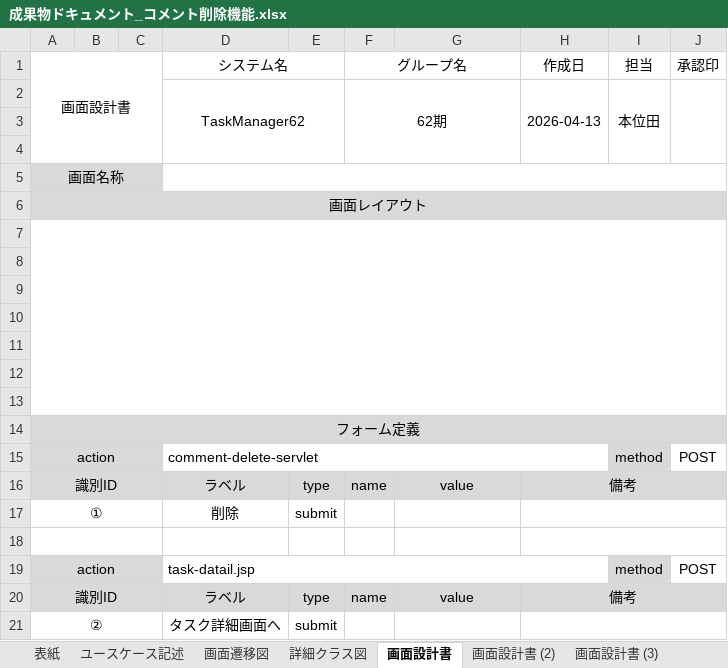
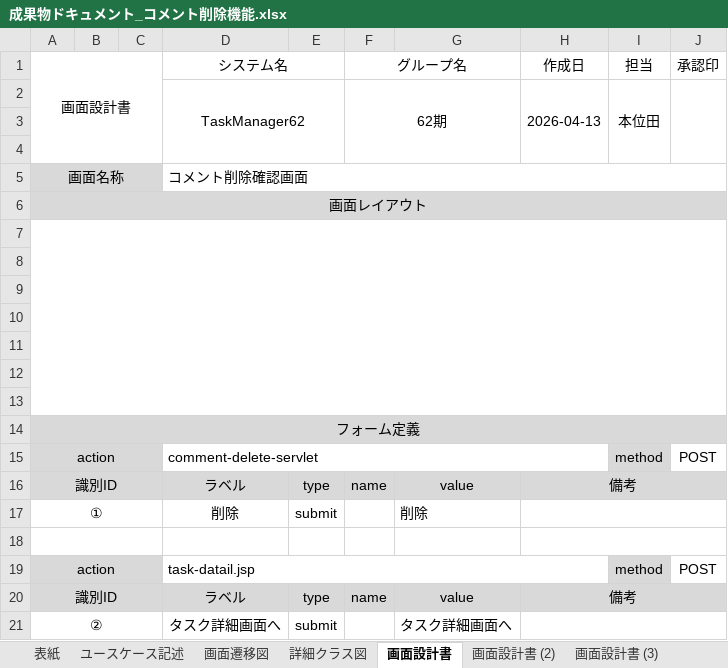
Before and after one commit to comsize-honiden/TaskManager62, an Excel workbook: document/成果物ドキュメント_コメント削除機能.xlsx, sheet 画面設計書, drawn as a sheet; values as stored, in another font and other column widths than the file's, no borders; charts and pictures not drawn; the diff names each change by its address in the sheet, - before the commit and + after, or states it on an @@ line.

```diff
--- a/document/成果物ドキュメント_コメント削除機能.xlsx (sheet 画面設計書)
+++ b/document/成果物ドキュメント_コメント削除機能.xlsx (sheet 画面設計書)
-D5 (システム名): (empty)
+D5 (システム名): コメント削除確認画面
-G17: (empty)
+G17: 削除
-G21: (empty)
+G21: タスク詳細画面へ
```
Also changed, not shown: sheet 画面設計書 (2), sheet 画面設計書 (3), charts or pictures, 3 other files.
